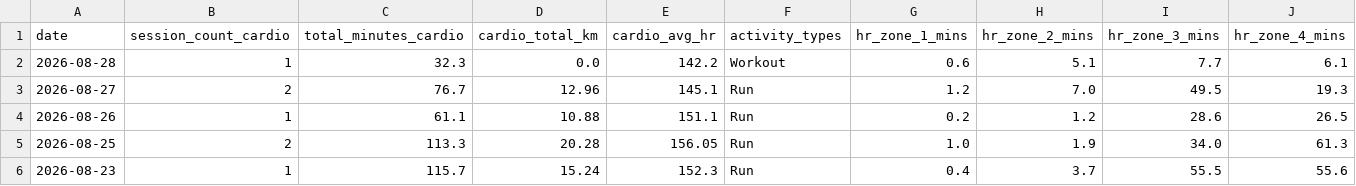
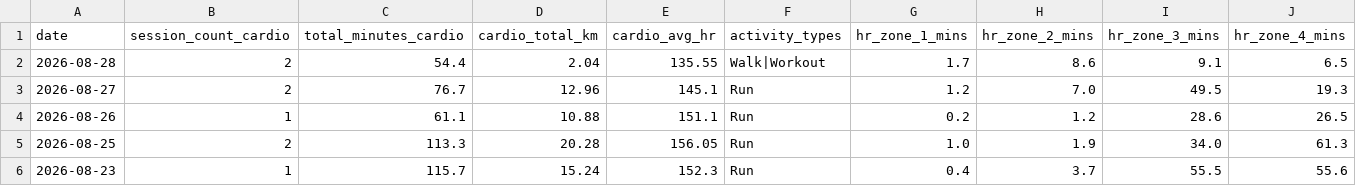
Before and after one commit to mandrew723/training-data, a CSV file: summary.csv, drawn as a sheet; only a part is shown; the diff names each change by its address in the sheet, - before the commit and + after, or states it on an @@ line.

```diff
--- a/summary.csv
+++ b/summary.csv
-B2 (session_count_cardio): 1
+B2 (session_count_cardio): 2
-C2 (total_minutes_cardio): 32.3
+C2 (total_minutes_cardio): 54.4
-D2 (cardio_total_km): 0.0
+D2 (cardio_total_km): 2.04
-E2 (cardio_avg_hr): 142.2
+E2 (cardio_avg_hr): 135.55
-F2 (activity_types): Workout
+F2 (activity_types): Walk|Workout
-G2 (hr_zone_1_mins): 0.6
+G2 (hr_zone_1_mins): 1.7
-H2 (hr_zone_2_mins): 5.1
+H2 (hr_zone_2_mins): 8.6
-I2 (hr_zone_3_mins): 7.7
+I2 (hr_zone_3_mins): 9.1
-J2 (hr_zone_4_mins): 6.1
+J2 (hr_zone_4_mins): 6.5
```
